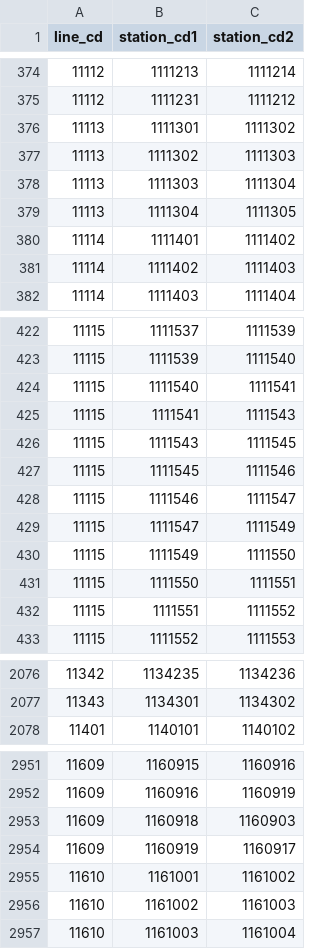
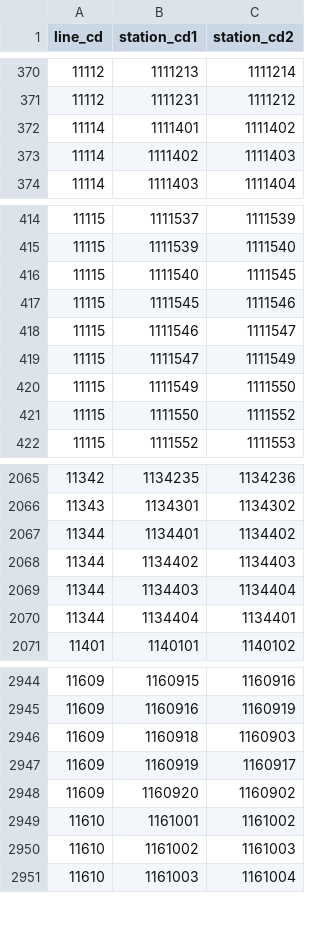
Before and after one commit to TrainLCD/THQ, a CSV file: src/static/join.csv, drawn as a sheet; only a part is shown, gaps mark what is left out; the diff covers the shown part only.

```diff
--- a/src/static/join.csv
+++ b/src/static/join.csv
@@ -375,6 +371,2 @@ line_cd,station_cd1,station_cd2
 11112,1111231,1111212
-11113,1111301,1111302
-11113,1111302,1111303
-11113,1111303,1111304
-11113,1111304,1111305
 11114,1111401,1111402
@@ -423,5 +415,3 @@ line_cd,station_cd1,station_cd2
 11115,1111539,1111540
-11115,1111540,1111541
-11115,1111541,1111543
-11115,1111543,1111545
+11115,1111540,1111545
 11115,1111545,1111546
@@ -430,4 +420,3 @@ line_cd,station_cd1,station_cd2
 11115,1111549,1111550
-11115,1111550,1111551
-11115,1111551,1111552
+11115,1111550,1111552
 11115,1111552,1111553
@@ -2077,2 +2066,6 @@ line_cd,station_cd1,station_cd2
 11343,1134301,1134302
+11344,1134401,1134402
+11344,1134402,1134403
+11344,1134403,1134404
+11344,1134404,1134401
 11401,1140101,1140102
@@ -2954,2 +2947,3 @@ line_cd,station_cd1,station_cd2
 11609,1160919,1160917
+11609,1160920,1160902
 11610,1161001,1161002
```
Also changed, not shown: 22 added rows, 4 removed rows and 6 edited cells elsewhere in this file.
